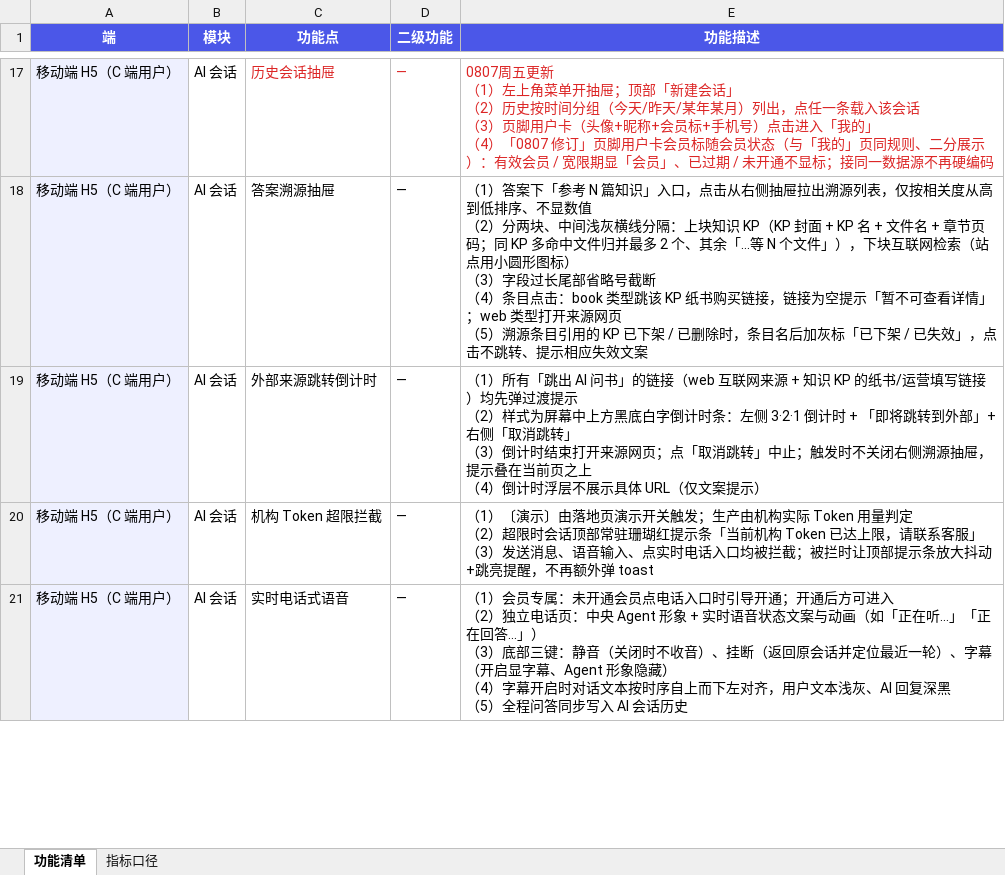
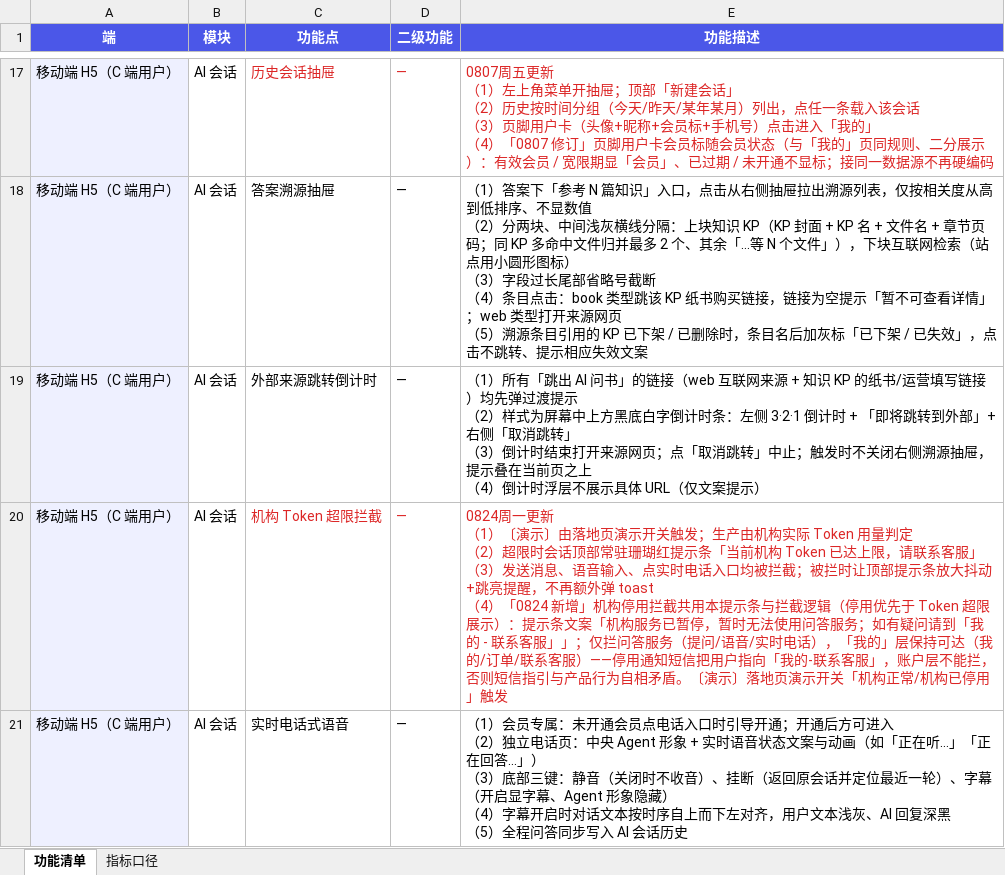
Before and after one commit to zhangyuqing0902/ai-bookAsk, an Excel workbook: docs/feature-list.xlsx, sheet 功能清单, drawn as a sheet; only a part is shown, gaps mark what is left out; values as stored, in another font and other column widths than the file's, no borders; ↵ is a line break in a cell; the diff covers the shown part only; the diff names each change by its address in the sheet, - before the commit and + after, or states it on an @@ line.

```diff
--- a/docs/feature-list.xlsx (sheet 功能清单)
+++ b/docs/feature-list.xlsx (sheet 功能清单)
-C20:E20 text colour: black
+C20:E20 text colour: #DC2626
-E20 (功能描述): （1）〔演示〕由落地页演示开关触发；生产由机构实际 Token 用量判定 ↵ （2）超限时会话顶部常驻珊瑚红提示条「当前机构 Token 已达上限，请联系客服」 ↵ （3）发送消息、语音输入、点实时电话入口均被拦截；被拦时让顶部提示条放大抖动+跳亮提醒，不再额外弹 toast
+E20 (功能描述): 0824周一更新 ↵ （1）〔演示〕由落地页演示开关触发；生产由机构实际 Token 用量判定 ↵ （2）超限时会话顶部常驻珊瑚红提示条「当前机构 Token 已达上限，请联系客服」 ↵ （3）发送消息、语音输入、点实时电话入口均被拦截；被拦时让顶部提示条放大抖动+跳亮提醒，不再额外弹 toast ↵ （4）「0824 新增」机构停用拦截共用本提示条与拦截逻辑（停用优先于 Token 超限展示）：提示条文案「机构服务已暂停，暂时无法使用问答服务；如有疑问请到「我的 - 联系客服」」；仅拦问答服务（提问/语音/实时电话），「我的」层保持可达（我的/订单/联系客服）——停用通知短信把用户指向「我的-联系客服」，账户层不能拦，否则短信指引与产品行为自相矛盾。〔演示〕落地页演示开关「机构正常/机构已停用」触发
```
Also changed, not shown: 7 edited cells and cell formats elsewhere in this sheet, 15 other files.
